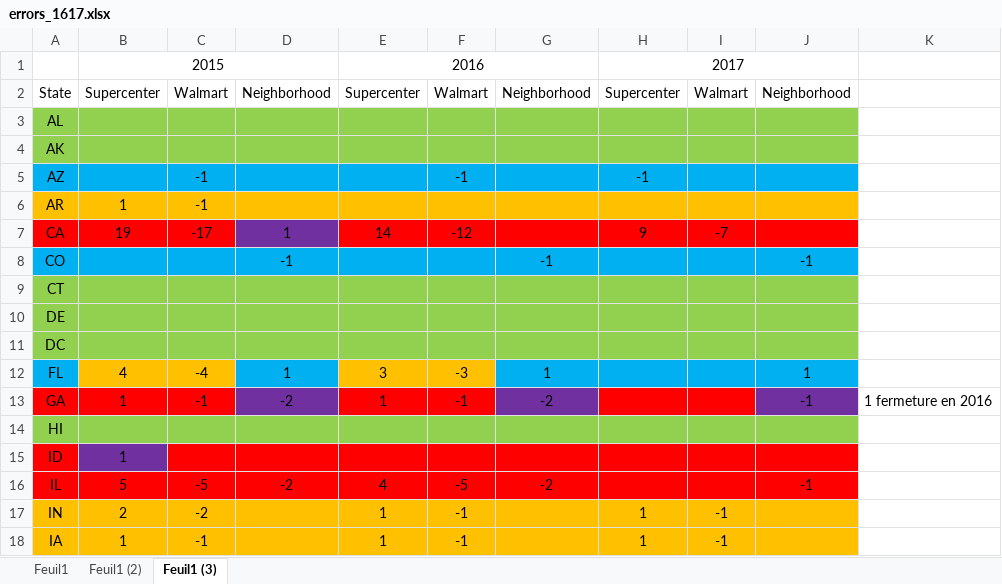
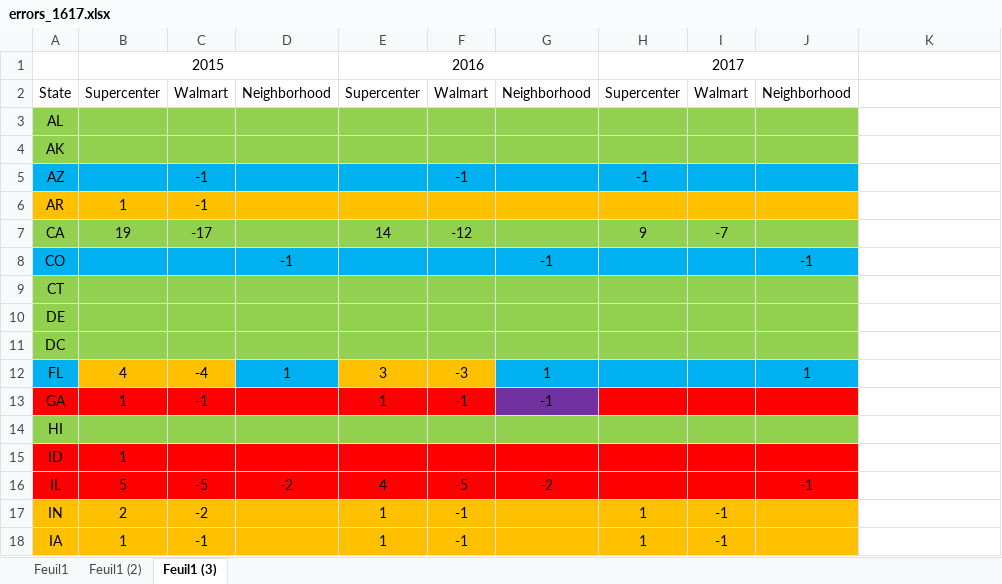
Before and after one commit to philibertsalmon/econometrics, an Excel workbook: data_collection/errors_1617.xlsx, sheet Feuil1 (3), drawn as a sheet; only a part is shown; values as stored, in another font and other column widths than the file's, no borders; the diff names each change by its address in the sheet, - before the commit and + after, or states it on an @@ line.

```diff
--- a/data_collection/errors_1617.xlsx (sheet Feuil1 (3))
+++ b/data_collection/errors_1617.xlsx (sheet Feuil1 (3))
-A7:C7 fill: #FF0000
+A7:C7 fill: #92D050
-D7: 1
+D7: (empty)
-D7 fill: #7030A0
+D7 fill: #92D050
-E7:J7 fill: #FF0000
+E7:J7 fill: #92D050
-D13: -2
+D13: (empty)
-D13 fill: #7030A0
+D13 fill: #FF0000
-G13: -2
+G13: -1
-J13: -1
+J13: (empty)
-J13 fill: #7030A0
+J13 fill: #FF0000
-K13: 1 fermeture en 2016
+K13: (empty)
-B15 fill: #7030A0
+B15 fill: #FF0000
```
Also changed, not shown: 3 other files.
